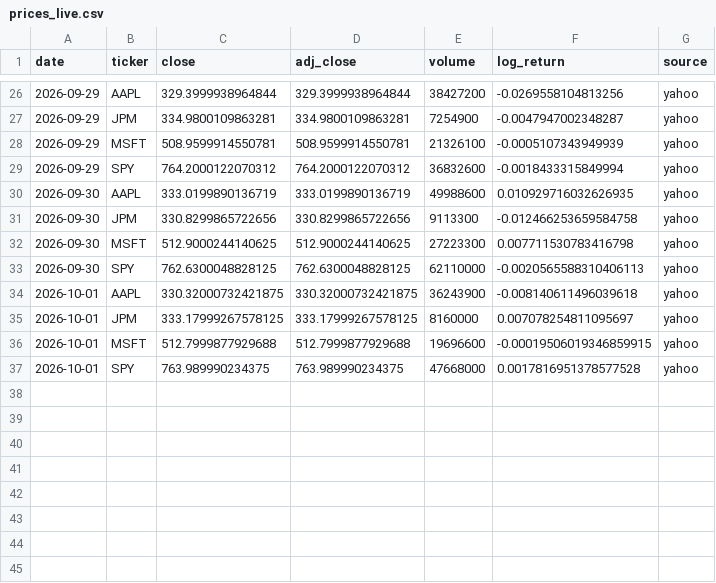
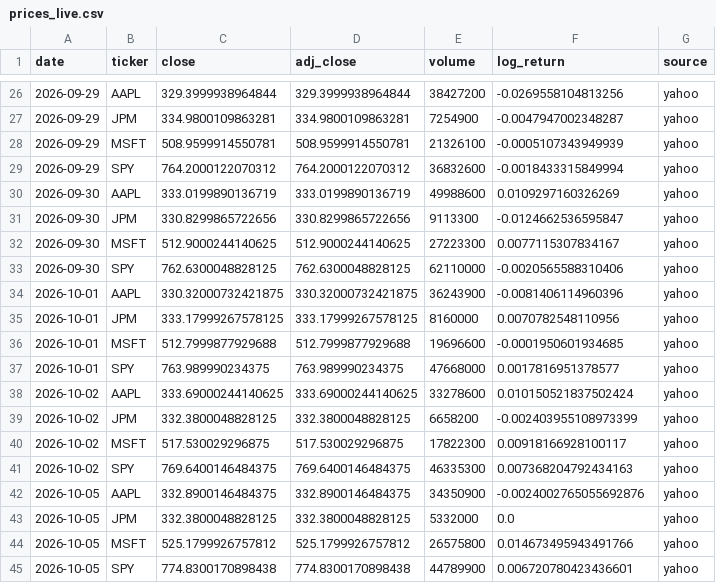
Before and after one commit to Najam0786/risk-aware-stock-forecasting, a CSV file: data/live/prices_live.csv, drawn as a sheet; only a part is shown, gaps mark what is left out.

Commit message:
Live data refresh 2026-10-06

```diff
--- a/data/live/prices_live.csv
+++ b/data/live/prices_live.csv
@@ -29,9 +29,17 @@ date,ticker,close,adj_close,volume,log_return,source
 2026-09-29,SPY,764.2000122070312,764.2000122070312,36832600,-0.0018433315849994,yahoo
-2026-09-30,AAPL,333.0199890136719,333.0199890136719,49988600,0.010929716032626935,yahoo
-2026-09-30,JPM,330.8299865722656,330.8299865722656,9113300,-0.012466253659584758,yahoo
-2026-09-30,MSFT,512.9000244140625,512.9000244140625,27223300,0.007711530783416798,yahoo
-2026-09-30,SPY,762.6300048828125,762.6300048828125,62110000,-0.0020565588310406113,yahoo
-2026-10-01,AAPL,330.32000732421875,330.32000732421875,36243900,-0.008140611496039618,yahoo
-2026-10-01,JPM,333.17999267578125,333.17999267578125,8160000,0.007078254811095697,yahoo
-2026-10-01,MSFT,512.7999877929688,512.7999877929688,19696600,-0.00019506019346859915,yahoo
-2026-10-01,SPY,763.989990234375,763.989990234375,47668000,0.0017816951378577528,yahoo
+2026-09-30,AAPL,333.0199890136719,333.0199890136719,49988600,0.0109297160326269,yahoo
+2026-09-30,JPM,330.8299865722656,330.8299865722656,9113300,-0.0124662536595847,yahoo
+2026-09-30,MSFT,512.9000244140625,512.9000244140625,27223300,0.0077115307834167,yahoo
+2026-09-30,SPY,762.6300048828125,762.6300048828125,62110000,-0.0020565588310406,yahoo
+2026-10-01,AAPL,330.32000732421875,330.32000732421875,36243900,-0.0081406114960396,yahoo
+2026-10-01,JPM,333.17999267578125,333.17999267578125,8160000,0.0070782548110956,yahoo
+2026-10-01,MSFT,512.7999877929688,512.7999877929688,19696600,-0.0001950601934685,yahoo
+2026-10-01,SPY,763.989990234375,763.989990234375,47668000,0.0017816951378577,yahoo
+2026-10-02,AAPL,333.69000244140625,333.69000244140625,33278600,0.010150521837502424,yahoo
+2026-10-02,JPM,332.3800048828125,332.3800048828125,6658200,-0.002403955108973399,yahoo
+2026-10-02,MSFT,517.530029296875,517.530029296875,17822300,0.00918166928100117,yahoo
+2026-10-02,SPY,769.6400146484375,769.6400146484375,46335300,0.007368204792434163,yahoo
+2026-10-05,AAPL,332.8900146484375,332.8900146484375,34350900,-0.0024002765055692876,yahoo
+2026-10-05,JPM,332.3800048828125,332.3800048828125,5332000,0.0,yahoo
+2026-10-05,MSFT,525.1799926757812,525.1799926757812,26575800,0.014673495943491766,yahoo
+2026-10-05,SPY,774.8300170898438,774.8300170898438,44789900,0.006720780423436601,yahoo
```
Also changed, not shown: data/live/macro_live.csv, data/live/vix_live.csv, 5 other files.
